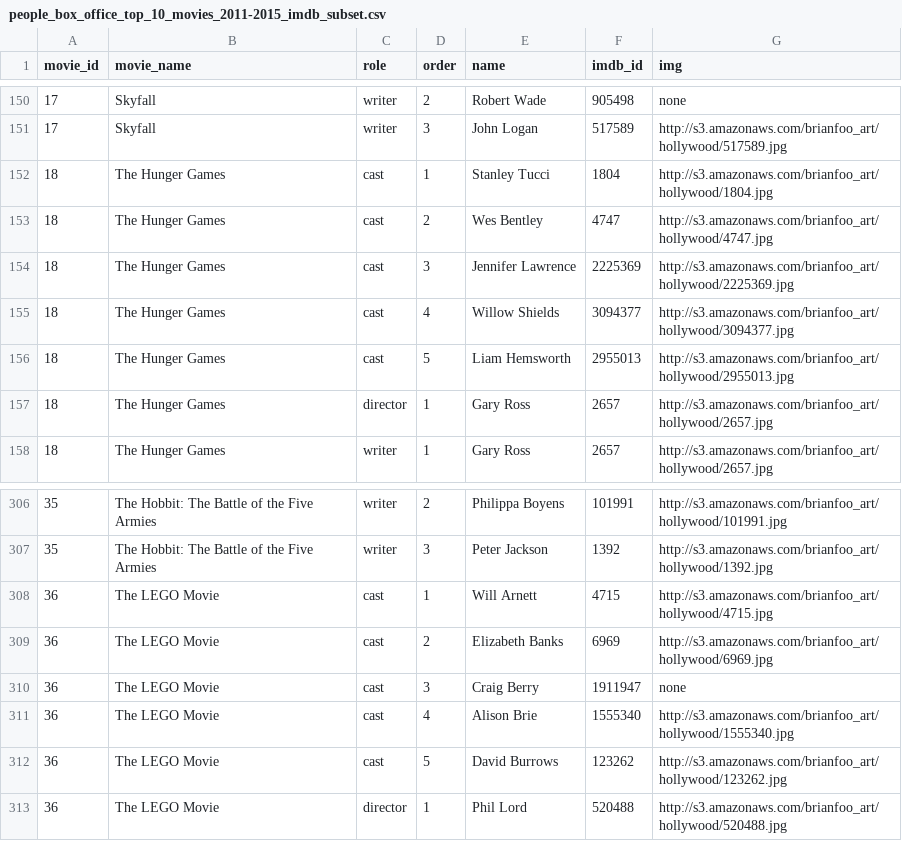
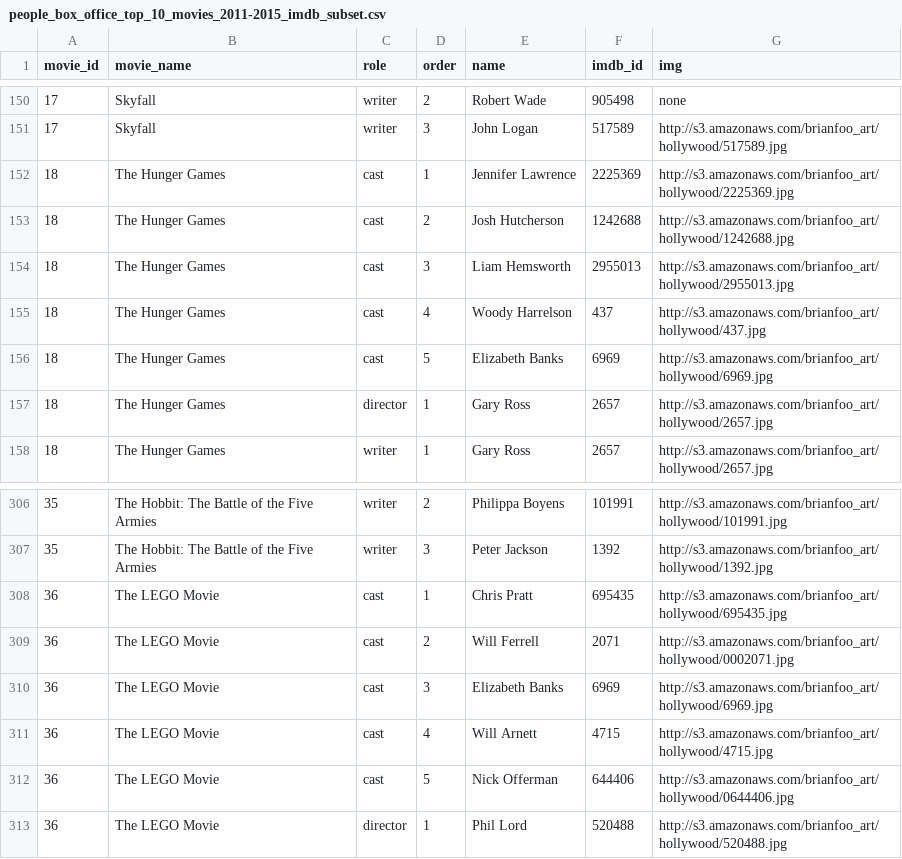
Before and after one commit to beefoo/hollywood-diversity, a CSV file: data/people_box_office_top_10_movies_2011-2015_imdb_subset.csv, drawn as a sheet; only a part is shown, gaps mark what is left out; the diff covers the shown part only.

```diff
--- a/data/people_box_office_top_10_movies_2011-2015_imdb_subset.csv
+++ b/data/people_box_office_top_10_movies_2011-2015_imdb_subset.csv
@@ -151,7 +151,7 @@ movie_id,movie_name,role,order,name,imdb_id,img
 17,Skyfall,writer,3,John Logan,517589,http://s3.amazonaws.com/brianfoo_art/hollywood/517589.jpg
-18,The Hunger Games,cast,1,Stanley Tucci,1804,http://s3.amazonaws.com/brianfoo_art/hollywood/1804.jpg
-18,The Hunger Games,cast,2,Wes Bentley,4747,http://s3.amazonaws.com/brianfoo_art/hollywood/4747.jpg
-18,The Hunger Games,cast,3,Jennifer Lawrence,2225369,http://s3.amazonaws.com/brianfoo_art/hollywood/2225369.jpg
-18,The Hunger Games,cast,4,Willow Shields,3094377,http://s3.amazonaws.com/brianfoo_art/hollywood/3094377.jpg
-18,The Hunger Games,cast,5,Liam Hemsworth,2955013,http://s3.amazonaws.com/brianfoo_art/hollywood/2955013.jpg
+18,The Hunger Games,cast,1,Jennifer Lawrence,2225369,http://s3.amazonaws.com/brianfoo_art/hollywood/2225369.jpg
+18,The Hunger Games,cast,2,Josh Hutcherson,1242688,http://s3.amazonaws.com/brianfoo_art/hollywood/1242688.jpg
+18,The Hunger Games,cast,3,Liam Hemsworth,2955013,http://s3.amazonaws.com/brianfoo_art/hollywood/2955013.jpg
+18,The Hunger Games,cast,4,Woody Harrelson,437,http://s3.amazonaws.com/brianfoo_art/hollywood/437.jpg
+18,The Hunger Games,cast,5,Elizabeth Banks,6969,http://s3.amazonaws.com/brianfoo_art/hollywood/6969.jpg
 18,The Hunger Games,director,1,Gary Ross,2657,http://s3.amazonaws.com/brianfoo_art/hollywood/2657.jpg
@@ -307,7 +307,7 @@ movie_id,movie_name,role,order,name,imdb_id,img
 35,The Hobbit: The Battle of the Five Armies,writer,3,Peter Jackson,1392,http://s3.amazonaws.com/brianfoo_art/hollywood/1392.jpg
-36,The LEGO Movie,cast,1,Will Arnett,4715,http://s3.amazonaws.com/brianfoo_art/hollywood/4715.jpg
-36,The LEGO Movie,cast,2,Elizabeth Banks,6969,http://s3.amazonaws.com/brianfoo_art/hollywood/6969.jpg
-36,The LEGO Movie,cast,3,Craig Berry,1911947,none
-36,The LEGO Movie,cast,4,Alison Brie,1555340,http://s3.amazonaws.com/brianfoo_art/hollywood/1555340.jpg
-36,The LEGO Movie,cast,5,David Burrows,123262,http://s3.amazonaws.com/brianfoo_art/hollywood/123262.jpg
+36,The LEGO Movie,cast,1,Chris Pratt,695435,http://s3.amazonaws.com/brianfoo_art/hollywood/695435.jpg
+36,The LEGO Movie,cast,2,Will Ferrell,2071,http://s3.amazonaws.com/brianfoo_art/hollywood/0002071.jpg
+36,The LEGO Movie,cast,3,Elizabeth Banks,6969,http://s3.amazonaws.com/brianfoo_art/hollywood/6969.jpg
+36,The LEGO Movie,cast,4,Will Arnett,4715,http://s3.amazonaws.com/brianfoo_art/hollywood/4715.jpg
+36,The LEGO Movie,cast,5,Nick Offerman,644406,http://s3.amazonaws.com/brianfoo_art/hollywood/0644406.jpg
 36,The LEGO Movie,director,1,Phil Lord,520488,http://s3.amazonaws.com/brianfoo_art/hollywood/520488.jpg
```
Also changed, not shown: 30 edited cells elsewhere in this file, 2 other files.
